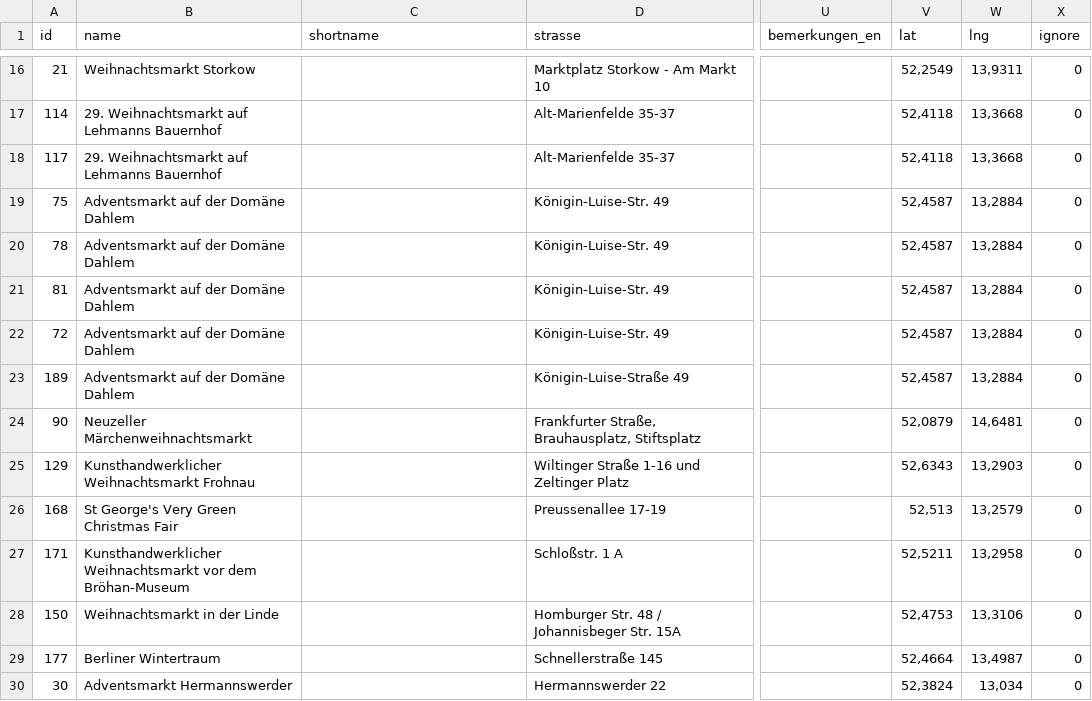
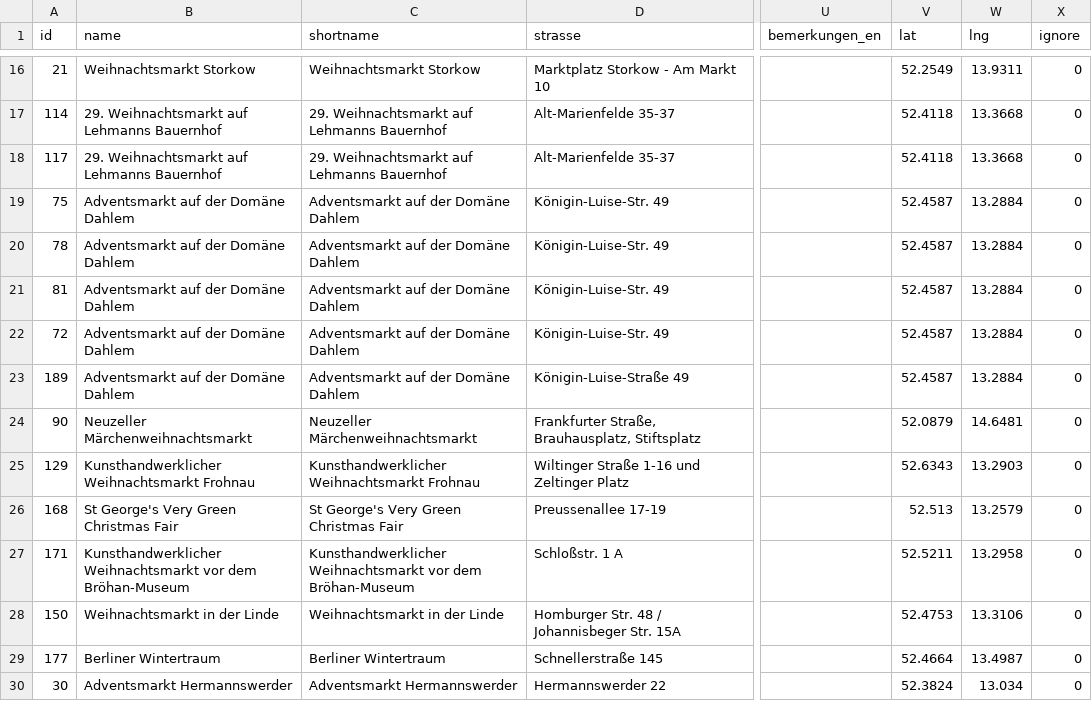
Before and after one commit to technologiestiftung/weihnachtsmarktkarte, a CSV file: public/markets.csv, drawn as a sheet; only a part is shown, gaps mark what is left out; the diff covers the shown part only; the diff names each change by its address in the sheet, - before the commit and + after, or states it on an @@ line.

```diff
--- a/public/markets.csv
+++ b/public/markets.csv
-C16 (shortname): (empty)
+C16 (shortname): Weihnachtsmarkt Storkow
-V16 (lat): 52,2549
+V16 (lat): 52.2549
-W16 (lng): 13,9311
+W16 (lng): 13.9311
-C17:C18 (shortname): (empty)
+C17:C18 (shortname): 29. Weihnachtsmarkt auf Lehmanns Bauernhof
-V17:V18 (lat): 52,4118
+V17:V18 (lat): 52.4118
-W17:W18 (lng): 13,3668
+W17:W18 (lng): 13.3668
-C19:C23 (shortname): (empty)
+C19:C23 (shortname): Adventsmarkt auf der Domäne Dahlem
-V19:V23 (lat): 52,4587
+V19:V23 (lat): 52.4587
-W19:W23 (lng): 13,2884
+W19:W23 (lng): 13.2884
-C24 (shortname): (empty)
+C24 (shortname): Neuzeller Märchenweihnachtsmarkt
-V24 (lat): 52,0879
+V24 (lat): 52.0879
-W24 (lng): 14,6481
+W24 (lng): 14.6481
-C25 (shortname): (empty)
+C25 (shortname): Kunsthandwerklicher Weihnachtsmarkt Frohnau
-V25 (lat): 52,6343
+V25 (lat): 52.6343
-W25 (lng): 13,2903
+W25 (lng): 13.2903
-C26 (shortname): (empty)
+C26 (shortname): St George's Very Green Christmas Fair
-V26 (lat): 52,513
+V26 (lat): 52.513
-W26 (lng): 13,2579
+W26 (lng): 13.2579
-C27 (shortname): (empty)
+C27 (shortname): Kunsthandwerklicher Weihnachtsmarkt vor dem Bröhan-Museum
-V27 (lat): 52,5211
+V27 (lat): 52.5211
-W27 (lng): 13,2958
+W27 (lng): 13.2958
-C28 (shortname): (empty)
+C28 (shortname): Weihnachtsmarkt in der Linde
-V28 (lat): 52,4753
+V28 (lat): 52.4753
-W28 (lng): 13,3106
+W28 (lng): 13.3106
-C29 (shortname): (empty)
+C29 (shortname): Berliner Wintertraum
-V29 (lat): 52,4664
+V29 (lat): 52.4664
-W29 (lng): 13,4987
+W29 (lng): 13.4987
-C30 (shortname): (empty)
+C30 (shortname): Adventsmarkt Hermannswerder
-V30 (lat): 52,3824
+V30 (lat): 52.3824
-W30 (lng): 13,034
+W30 (lng): 13.034
```
Also changed, not shown: 144 edited cells elsewhere in this file.
